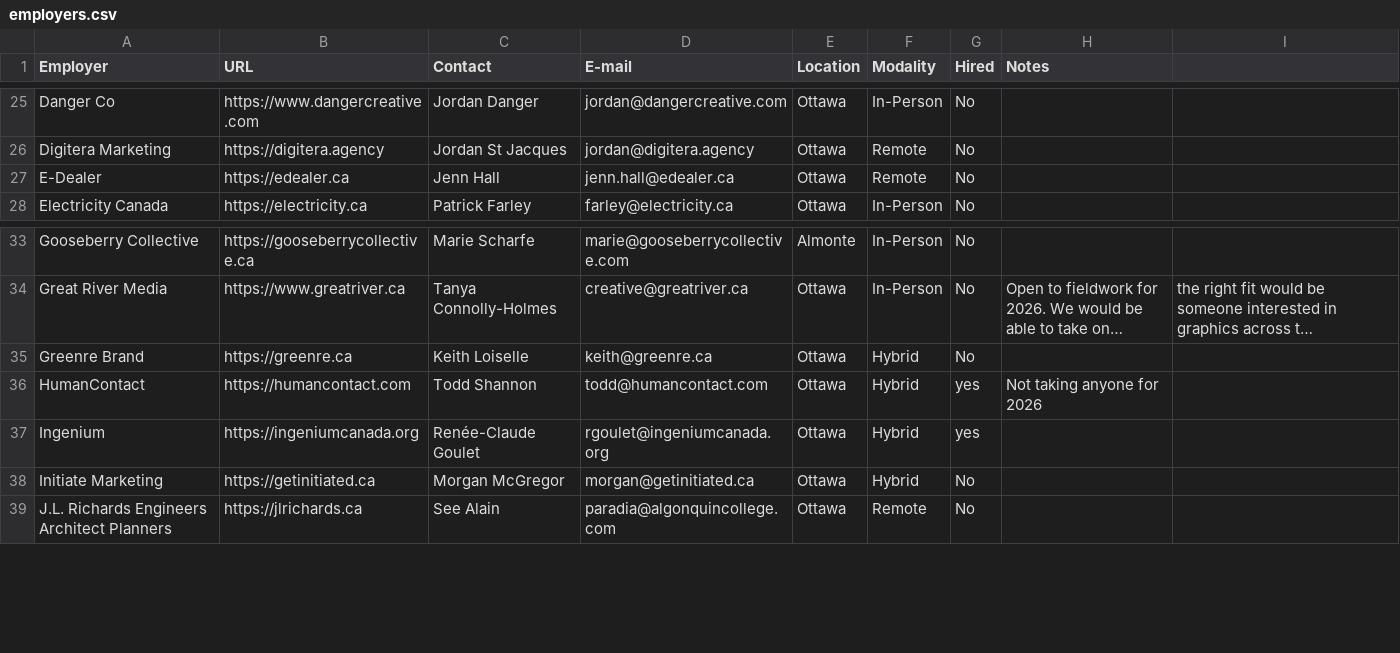
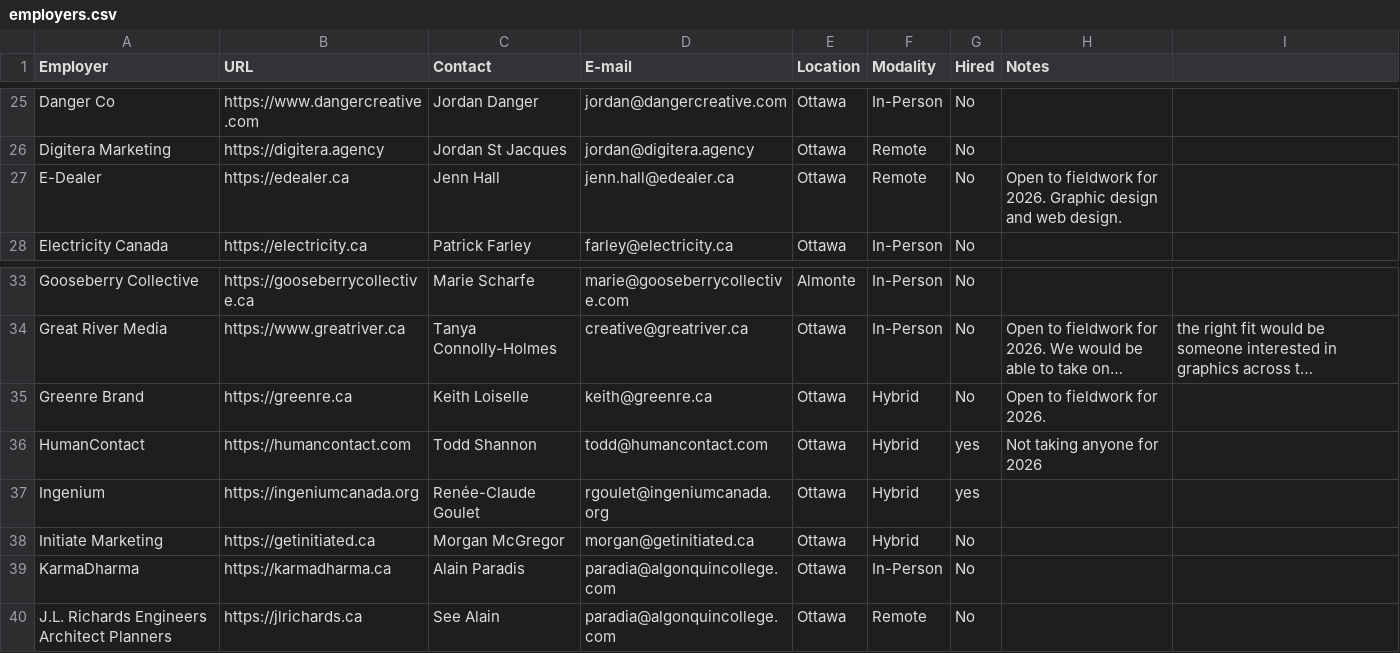
Before and after one commit to AlainParadis/wil, a CSV file: _data/employers.csv, drawn as a sheet; only a part is shown, gaps mark what is left out; long unchanged cells end in …; the diff names each change by its address in the sheet, - before the commit and + after, or states it on an @@ line.

Commit message:
Update employers.csv

```diff
--- a/_data/employers.csv
+++ b/_data/employers.csv
-H27 (Notes): (empty)
+H27 (Notes): Open to fieldwork for 2026. Graphic design and web design.
-H35 (Notes): (empty)
+H35 (Notes): Open to fieldwork for 2026.
+row 39: KarmaDharma | https://karmadharma.ca | Alain Paradis | paradia@algonquincollege.com | Ottawa | In-Person | No
```
